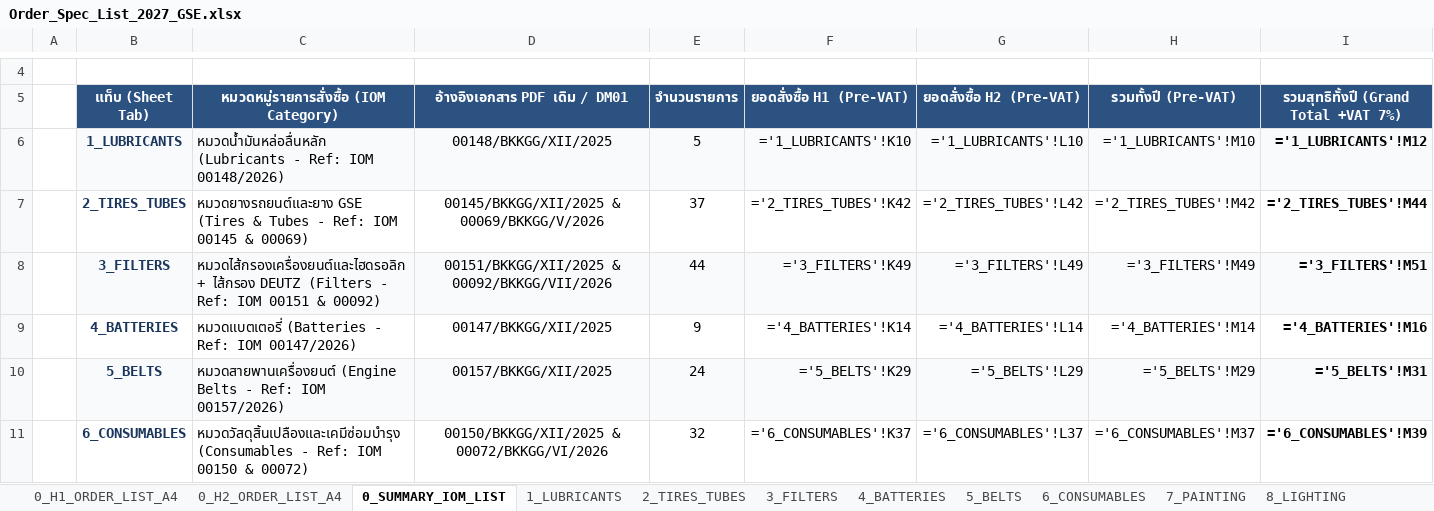
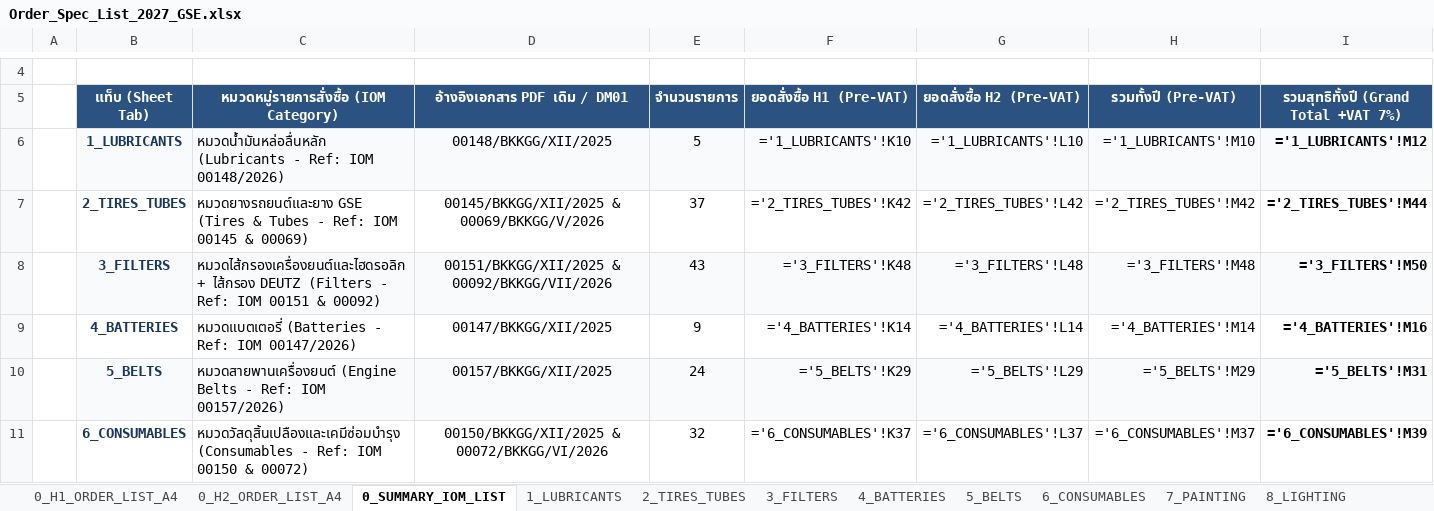
Before and after one commit to JackSleep10/RequestStockFor1Year, an Excel workbook: Order_Spec_List_2027_GSE.xlsx, sheet 0_SUMMARY_IOM_LIST, drawn as a sheet; only a part is shown, gaps mark what is left out; values as stored, in another font and other column widths than the file's, no borders; formulas without a stored value are shown as written; the diff names each change by its address in the sheet, - before the commit and + after, or states it on an @@ line.

Commit message:
Remove P550335 (Donaldson oil filter) from 3_FILTERS across all files

```diff
--- a/Order_Spec_List_2027_GSE.xlsx (sheet 0_SUMMARY_IOM_LIST)
+++ b/Order_Spec_List_2027_GSE.xlsx (sheet 0_SUMMARY_IOM_LIST)
-E8 (จำนวนรายการ): 44
+E8 (จำนวนรายการ): 43
-F8 (ยอดสั่งซื้อ H1 (Pre-VAT)): ='3_FILTERS'!K49
+F8 (ยอดสั่งซื้อ H1 (Pre-VAT)): ='3_FILTERS'!K48
-G8 (ยอดสั่งซื้อ H2 (Pre-VAT)): ='3_FILTERS'!L49
+G8 (ยอดสั่งซื้อ H2 (Pre-VAT)): ='3_FILTERS'!L48
-H8 (รวมทั้งปี (Pre-VAT)): ='3_FILTERS'!M49
+H8 (รวมทั้งปี (Pre-VAT)): ='3_FILTERS'!M48
-I8: ='3_FILTERS'!M51
+I8: ='3_FILTERS'!M50
```
Also changed, not shown: sheet 0_H2_ORDER_LIST_A4, sheet 0_H1_ORDER_LIST_A4, sheet 3_FILTERS, sheet 12_SIGN_OFF_APPROVAL, Master_Procurement_Plan_2027_GSE.xlsx, Order_Spec_List_2027_H1_FirstHalf_A4.xlsx, 8 other files.
